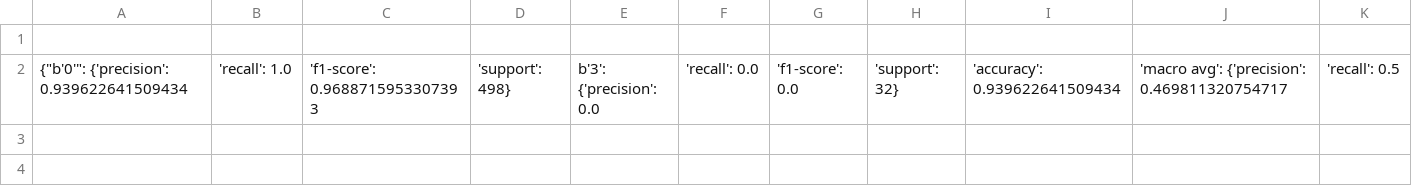
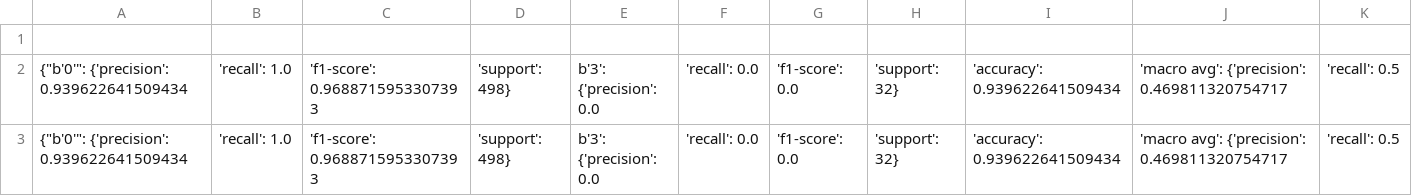
Before and after one commit to fau-is/pdm, a CSV file: process_prediction/outcome/results/output_class_train_new_hb_pcm_shift_sample.csv, drawn as a sheet; only a part is shown; rows hold the shown columns only; the diff names each change by its address in the sheet, - before the commit and + after, or states it on an @@ line.

```diff
--- a/process_prediction/outcome/results/output_class_train_new_hb_pcm_shift_sample.csv
+++ b/process_prediction/outcome/results/output_class_train_new_hb_pcm_shift_sample.csv
+row 3: {"b'0'": {'precision': 0.939622641509434 | 'recall': 1.0 | 'f1-score': 0.9688715953307393 | 'support': 498} | b'3': {'precision': 0.0 | 'recall': 0.0 | 'f1-score': 0.0 | 'support': 32} | 'accuracy': 0.939622641509434 | 'macro avg': {'precision': 0.469811320754717 | 'recall': 0.5
```
Also changed, not shown: process_prediction/outcome/results/output_train_new_hb_pcm_shift_sample.csv, 5 other files.
